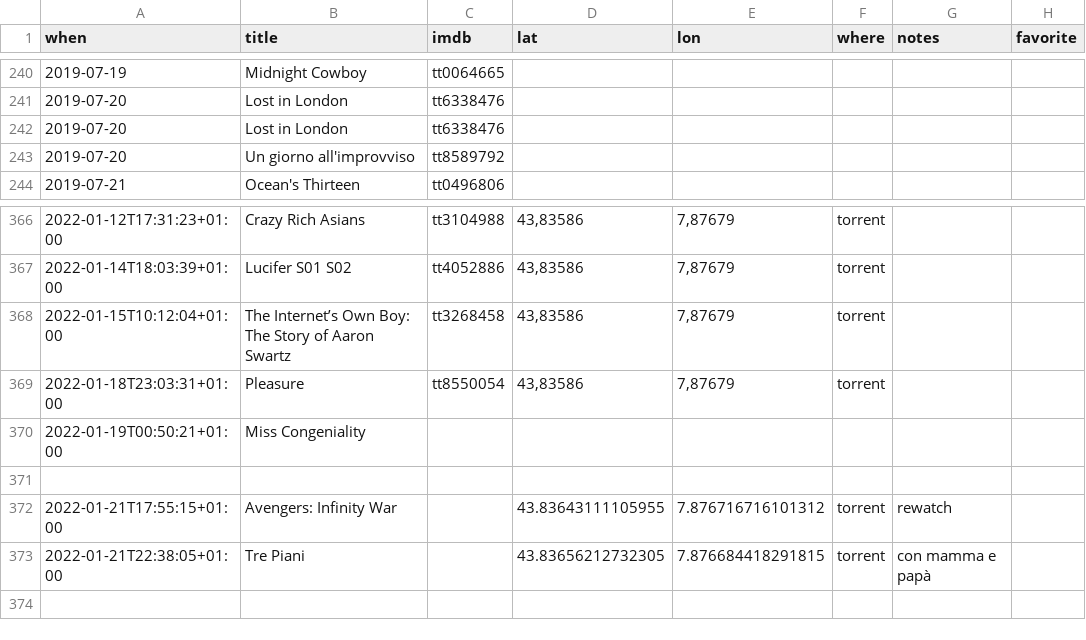
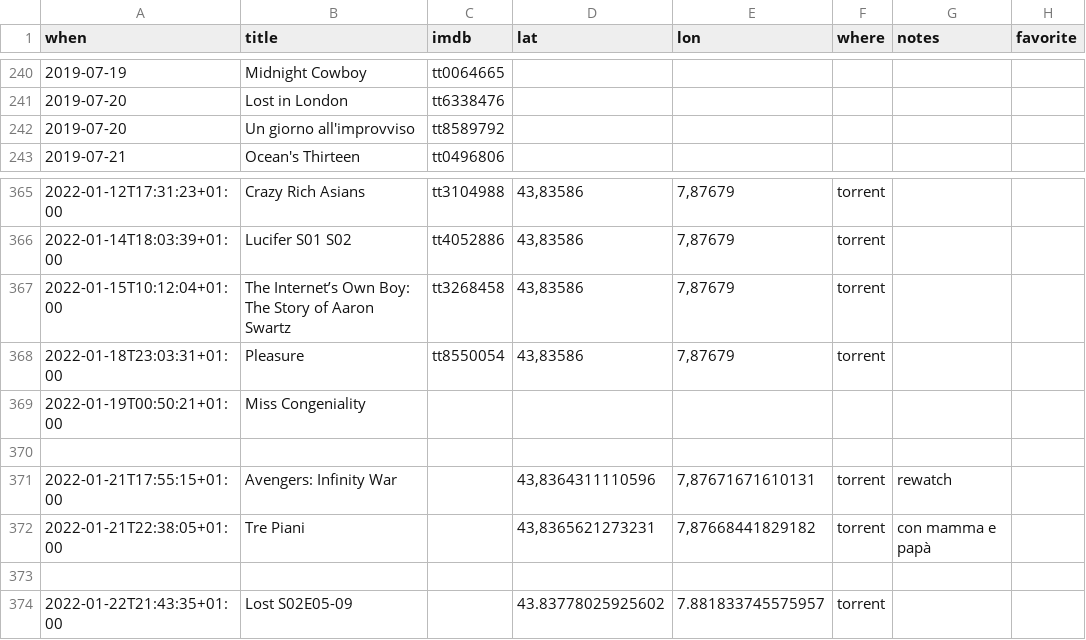
Before and after one commit to xplosionmind/data, a CSV file: watchlog.csv, drawn as a sheet; only a part is shown, gaps mark what is left out; removed rows and columns are numbered as before the commit, all else as after; the diff names each change by its address in the sheet, - before the commit and + after, or states it on an @@ line.

```diff
--- a/watchlog.csv
+++ b/watchlog.csv
-row 242: 2019-07-20 | Lost in London | tt6338476
-D371 (lat): 43.83643111105955
+D371 (lat): 43,8364311110596
-E371 (lon): 7.876716716101312
+E371 (lon): 7,87671671610131
-D372 (lat): 43.83656212732305
+D372 (lat): 43,8365621273231
-E372 (lon): 7.876684418291815
+E372 (lon): 7,87668441829182
+row 373: (empty)
+row 374: 2022-01-22T21:43:35+01:00 | Lost S02E05-09 |  | 43.83778025925602 | 7.881833745575957 | torrent
```
Also changed, not shown: accounts.csv, apps.csv, 3 other files.
